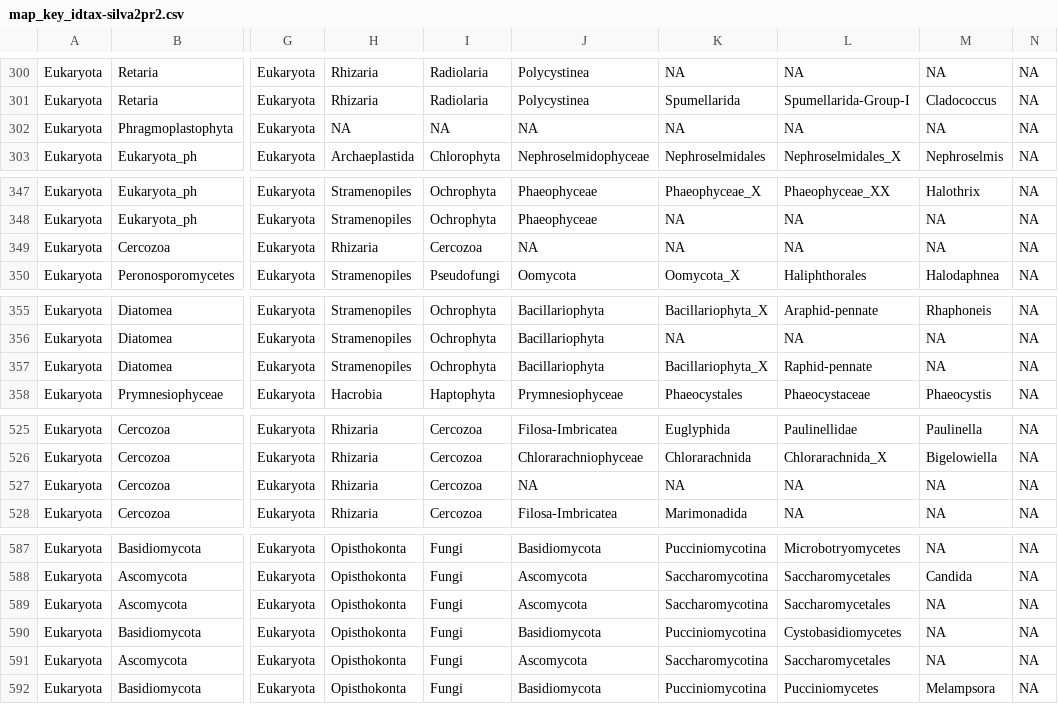
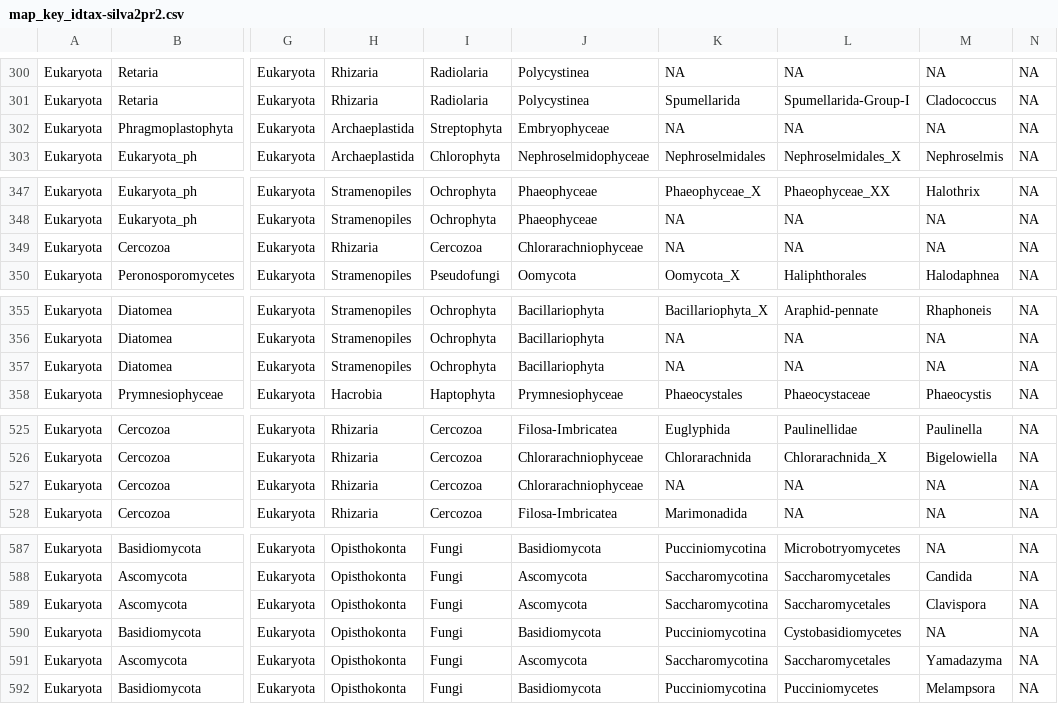
Before and after one commit to dcat4/amplicon_bioinformatics, a CSV file: tax_pipe_Mar20/taxtab_map_results/map_key_idtax-silva2pr2.csv, drawn as a sheet; only a part is shown, gaps mark what is left out; the diff covers the shown part only; the diff names each change by its address in the sheet, - before the commit and + after, or states it on an @@ line.

```diff
--- a/tax_pipe_Mar20/taxtab_map_results/map_key_idtax-silva2pr2.csv
+++ b/tax_pipe_Mar20/taxtab_map_results/map_key_idtax-silva2pr2.csv
-H302: NA
+H302: Archaeplastida
-I302: NA
+I302: Streptophyta
-J302: NA
+J302: Embryophyceae
-J349: NA
+J349: Chlorarachniophyceae
-K357: Bacillariophyta_X
+K357: NA
-L357: Raphid-pennate
+L357: NA
-J527: NA
+J527: Chlorarachniophyceae
-M589: NA
+M589: Clavispora
-M591: NA
+M591: Yamadazyma
```
Also changed, not shown: 3 edited cells elsewhere in this file, tax_pipe_Mar20/tax_filtering_results/ASVs_flagged_macroEukMinority_Assigned.csv, tax_pipe_Mar20/tax_filtering_results/ASVs_rm_as_macroEuk.csv, 12 other files.
